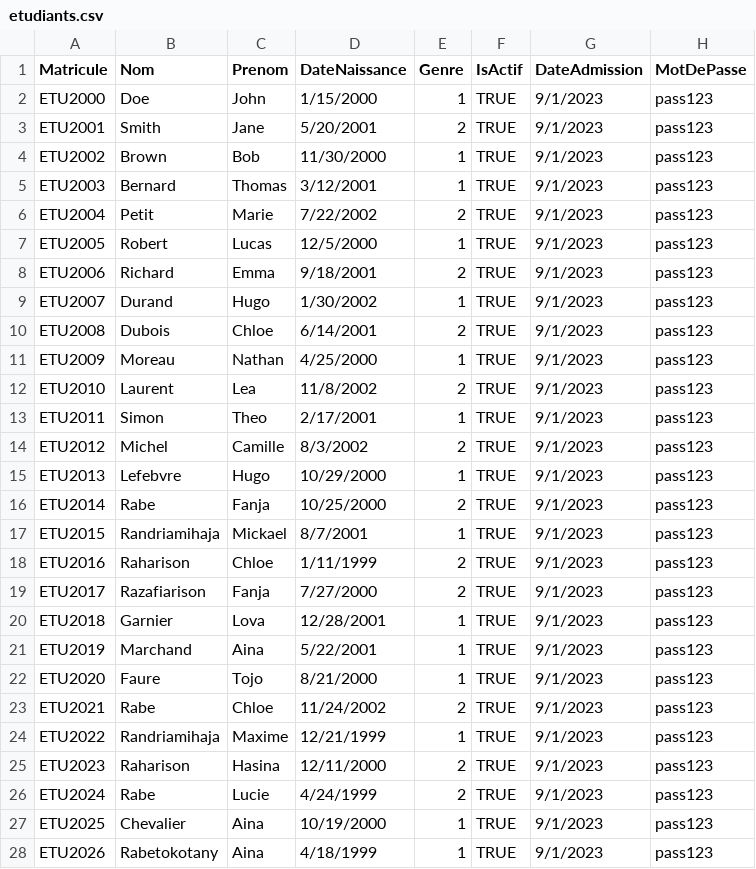
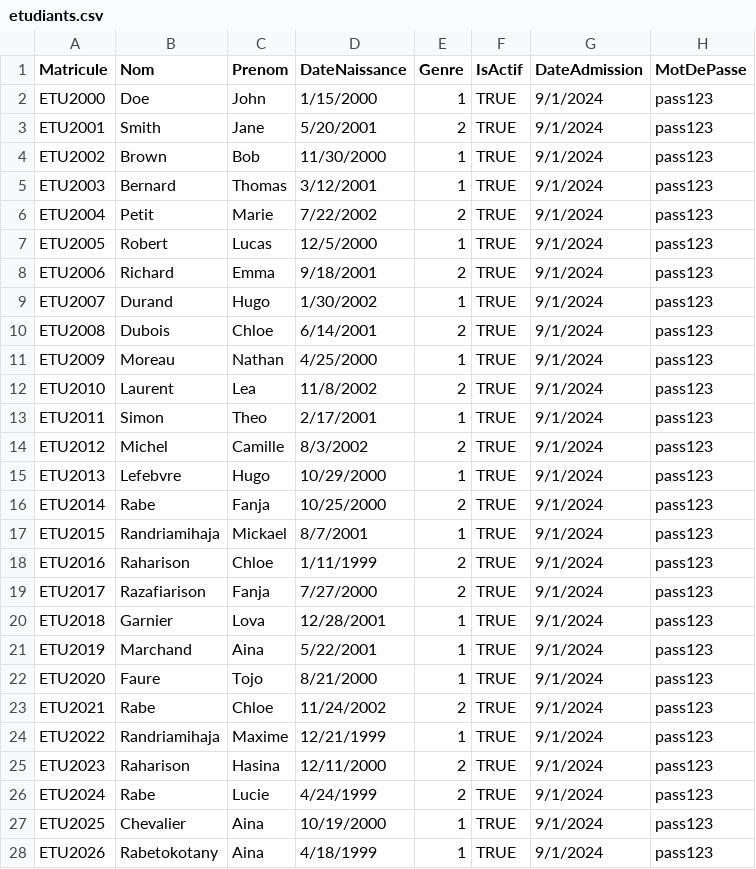
Before and after one commit to maheryfit/SystemeNote, a CSV file: data_tests/etudiants.csv, drawn as a sheet; only a part is shown; the diff covers the shown part only.

```diff
--- a/data_tests/etudiants.csv
+++ b/data_tests/etudiants.csv
@@ -1,28 +1,28 @@
 Matricule,Nom,Prenom,DateNaissance,Genre,IsActif,DateAdmission,MotDePasse
-ETU2000,Doe,John,1/15/2000,1,TRUE,9/1/2023,pass123
-ETU2001,Smith,Jane,5/20/2001,2,TRUE,9/1/2023,pass123
-ETU2002,Brown,Bob,11/30/2000,1,TRUE,9/1/2023,pass123
-ETU2003,Bernard,Thomas,3/12/2001,1,TRUE,9/1/2023,pass123
-ETU2004,Petit,Marie,7/22/2002,2,TRUE,9/1/2023,pass123
-ETU2005,Robert,Lucas,12/5/2000,1,TRUE,9/1/2023,pass123
-ETU2006,Richard,Emma,9/18/2001,2,TRUE,9/1/2023,pass123
-ETU2007,Durand,Hugo,1/30/2002,1,TRUE,9/1/2023,pass123
-ETU2008,Dubois,Chloe,6/14/2001,2,TRUE,9/1/2023,pass123
-ETU2009,Moreau,Nathan,4/25/2000,1,TRUE,9/1/2023,pass123
-ETU2010,Laurent,Lea,11/8/2002,2,TRUE,9/1/2023,pass123
-ETU2011,Simon,Theo,2/17/2001,1,TRUE,9/1/2023,pass123
-ETU2012,Michel,Camille,8/3/2002,2,TRUE,9/1/2023,pass123
-ETU2013,Lefebvre,Hugo,10/29/2000,1,TRUE,9/1/2023,pass123
-ETU2014,Rabe,Fanja,10/25/2000,2,TRUE,9/1/2023,pass123
-ETU2015,Randriamihaja,Mickael,8/7/2001,1,TRUE,9/1/2023,pass123
-ETU2016,Raharison,Chloe,1/11/1999,2,TRUE,9/1/2023,pass123
-ETU2017,Razafiarison,Fanja,7/27/2000,2,TRUE,9/1/2023,pass123
-ETU2018,Garnier,Lova,12/28/2001,1,TRUE,9/1/2023,pass123
-ETU2019,Marchand,Aina,5/22/2001,1,TRUE,9/1/2023,pass123
-ETU2020,Faure,Tojo,8/21/2000,1,TRUE,9/1/2023,pass123
-ETU2021,Rabe,Chloe,11/24/2002,2,TRUE,9/1/2023,pass123
-ETU2022,Randriamihaja,Maxime,12/21/1999,1,TRUE,9/1/2023,pass123
-ETU2023,Raharison,Hasina,12/11/2000,2,TRUE,9/1/2023,pass123
-ETU2024,Rabe,Lucie,4/24/1999,2,TRUE,9/1/2023,pass123
-ETU2025,Chevalier,Aina,10/19/2000,1,TRUE,9/1/2023,pass123
-ETU2026,Rabetokotany,Aina,4/18/1999,1,TRUE,9/1/2023,pass123
+ETU2000,Doe,John,1/15/2000,1,TRUE,9/1/2024,pass123
+ETU2001,Smith,Jane,5/20/2001,2,TRUE,9/1/2024,pass123
+ETU2002,Brown,Bob,11/30/2000,1,TRUE,9/1/2024,pass123
+ETU2003,Bernard,Thomas,3/12/2001,1,TRUE,9/1/2024,pass123
+ETU2004,Petit,Marie,7/22/2002,2,TRUE,9/1/2024,pass123
+ETU2005,Robert,Lucas,12/5/2000,1,TRUE,9/1/2024,pass123
+ETU2006,Richard,Emma,9/18/2001,2,TRUE,9/1/2024,pass123
+ETU2007,Durand,Hugo,1/30/2002,1,TRUE,9/1/2024,pass123
+ETU2008,Dubois,Chloe,6/14/2001,2,TRUE,9/1/2024,pass123
+ETU2009,Moreau,Nathan,4/25/2000,1,TRUE,9/1/2024,pass123
+ETU2010,Laurent,Lea,11/8/2002,2,TRUE,9/1/2024,pass123
+ETU2011,Simon,Theo,2/17/2001,1,TRUE,9/1/2024,pass123
+ETU2012,Michel,Camille,8/3/2002,2,TRUE,9/1/2024,pass123
+ETU2013,Lefebvre,Hugo,10/29/2000,1,TRUE,9/1/2024,pass123
+ETU2014,Rabe,Fanja,10/25/2000,2,TRUE,9/1/2024,pass123
+ETU2015,Randriamihaja,Mickael,8/7/2001,1,TRUE,9/1/2024,pass123
+ETU2016,Raharison,Chloe,1/11/1999,2,TRUE,9/1/2024,pass123
+ETU2017,Razafiarison,Fanja,7/27/2000,2,TRUE,9/1/2024,pass123
+ETU2018,Garnier,Lova,12/28/2001,1,TRUE,9/1/2024,pass123
+ETU2019,Marchand,Aina,5/22/2001,1,TRUE,9/1/2024,pass123
+ETU2020,Faure,Tojo,8/21/2000,1,TRUE,9/1/2024,pass123
+ETU2021,Rabe,Chloe,11/24/2002,2,TRUE,9/1/2024,pass123
+ETU2022,Randriamihaja,Maxime,12/21/1999,1,TRUE,9/1/2024,pass123
+ETU2023,Raharison,Hasina,12/11/2000,2,TRUE,9/1/2024,pass123
+ETU2024,Rabe,Lucie,4/24/1999,2,TRUE,9/1/2024,pass123
+ETU2025,Chevalier,Aina,10/19/2000,1,TRUE,9/1/2024,pass123
+ETU2026,Rabetokotany,Aina,4/18/1999,1,TRUE,9/1/2024,pass123
```
Also changed, not shown: 7 edited cells elsewhere in this file, data_tests/notes_etudiants.csv, 4 other files.
